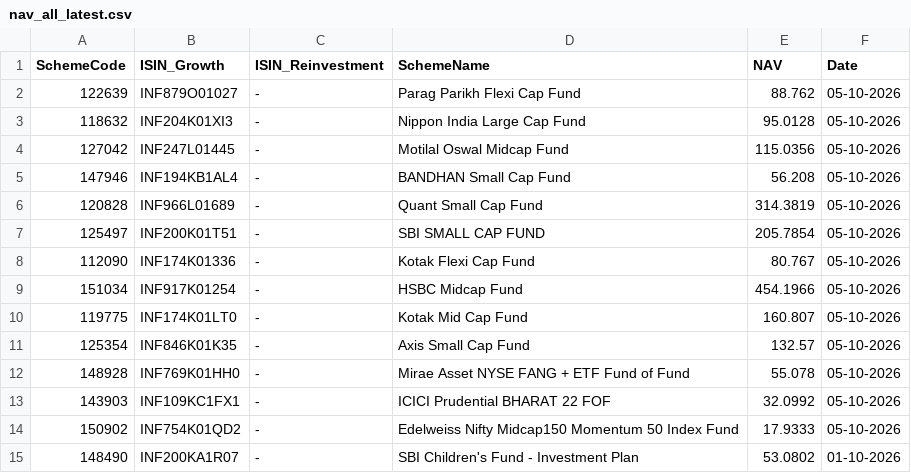
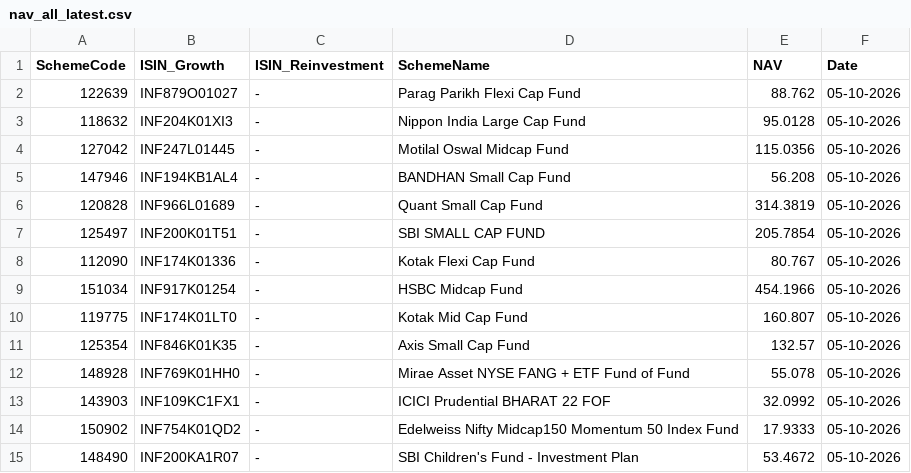
Before and after one commit to sumansourabhcsc/investment, a CSV file: data/nav_all_latest.csv, drawn as a sheet.

```diff
--- a/data/nav_all_latest.csv
+++ b/data/nav_all_latest.csv
@@ -14,2 +14,2 @@ SchemeCode,ISIN_Growth,ISIN_Reinvestment,SchemeName,NAV,Date
 150902,INF754K01QD2,-,Edelweiss Nifty Midcap150 Momentum 50 Index Fund,17.9333,05-10-2026
-148490,INF200KA1R07,-,SBI Children's Fund - Investment Plan,53.0802,01-10-2026
+148490,INF200KA1R07,-,SBI Children's Fund - Investment Plan,53.4672,05-10-2026
```
